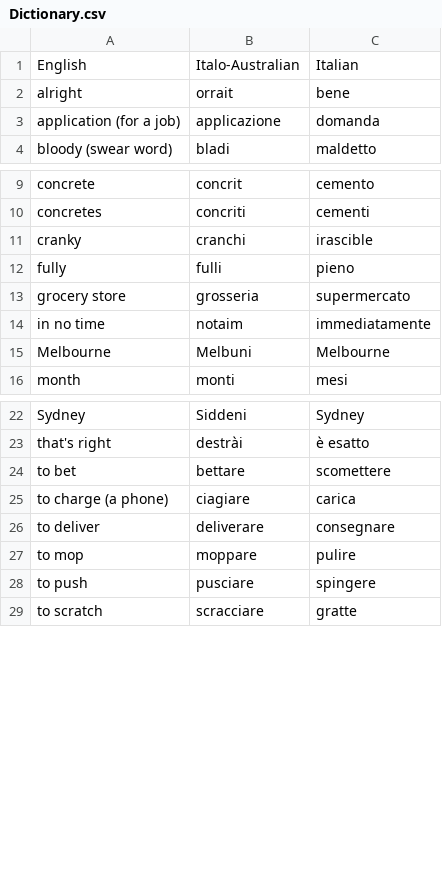
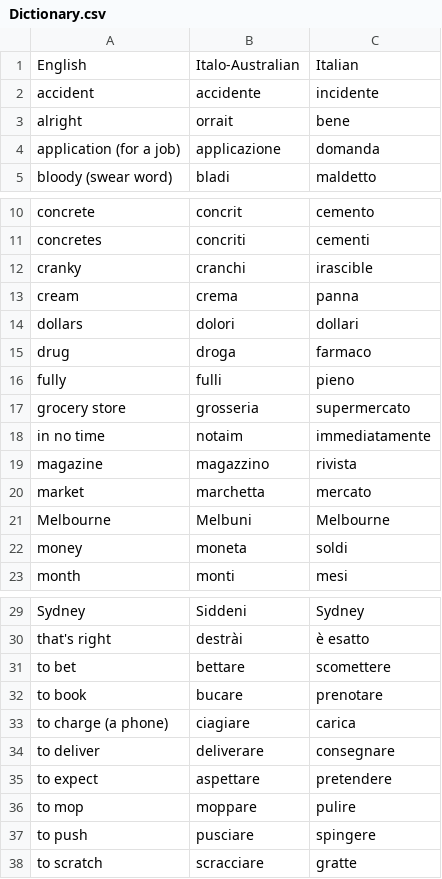
Before and after one commit to OliverDeBrisbane/Italo-Australian-dialect-dictionary, a CSV file: Dictionary.csv, drawn as a sheet; only a part is shown, gaps mark what is left out.

Commit message:
Update Dictionary.csv

```diff
--- a/Dictionary.csv
+++ b/Dictionary.csv
@@ -1,2 +1,3 @@
 English,Italo-Australian,Italian
+accident,accidente,incidente
 alright,orrait,bene
@@ -11,2 +12,5 @@ concretes,concriti,cementi
 cranky,cranchi,irascible
+cream,crema,panna
+dollars,dolori,dollari
+drug,droga,farmaco
 fully,fulli,pieno
@@ -14,3 +18,6 @@ grocery store,grosseria,supermercato
 in no time,notaim,immediatamente
+magazine,magazzino,rivista
+market,marchetta,mercato
 Melbourne,Melbuni,Melbourne
+money,moneta,soldi
 month,monti,mesi
@@ -24,4 +31,6 @@ that's right,destrài,è esatto
 to bet,bettare,scomettere
+to book,bucare,prenotare
 to charge (a phone),ciagiare,carica
 to deliver,deliverare,consegnare
+to expect,aspettare,pretendere
 to mop,moppare,pulire
```
